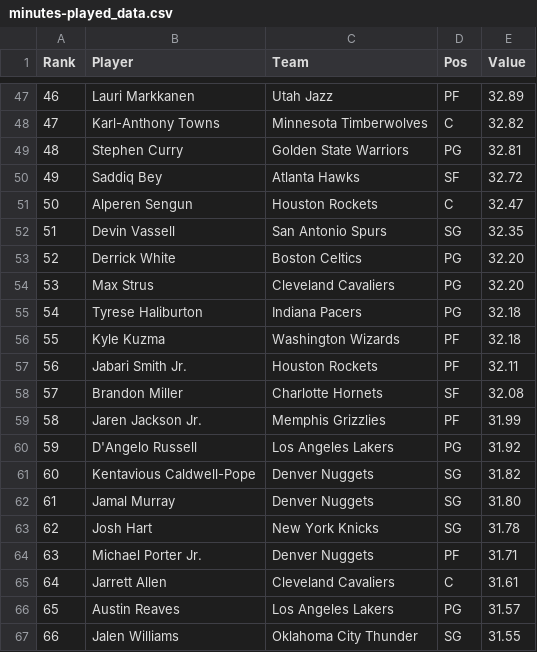
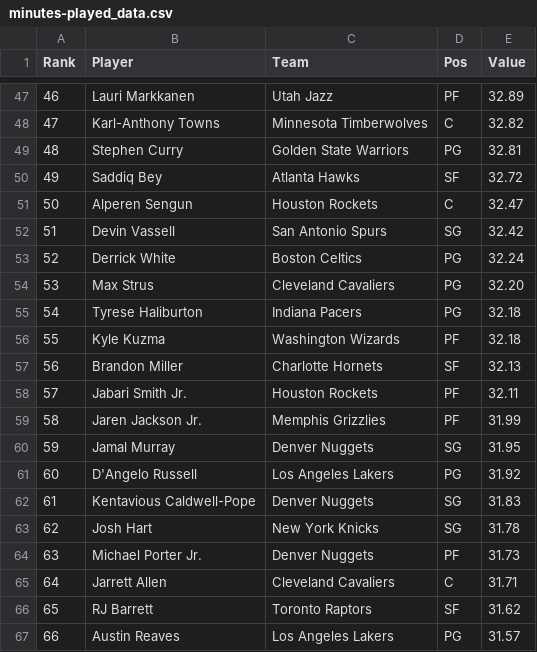
Before and after one commit to DhirenShivdasani/NBA-player-prop-analysis, a CSV file: player_stats/minutes-played_data.csv, drawn as a sheet; only a part is shown, gaps mark what is left out; the diff covers the shown part only.

```diff
--- a/player_stats/minutes-played_data.csv
+++ b/player_stats/minutes-played_data.csv
@@ -51,4 +51,4 @@ Rank,Player,Team,Pos,Value
 50,Alperen Sengun,Houston Rockets,C,32.47
-51,Devin Vassell,San Antonio Spurs,SG,32.35
-52,Derrick White,Boston Celtics,PG,32.20
+51,Devin Vassell,San Antonio Spurs,SG,32.42
+52,Derrick White,Boston Celtics,PG,32.24
 53,Max Strus,Cleveland Cavaliers,PG,32.20
@@ -56,12 +56,12 @@ Rank,Player,Team,Pos,Value
 55,Kyle Kuzma,Washington Wizards,PF,32.18
-56,Jabari Smith Jr.,Houston Rockets,PF,32.11
-57,Brandon Miller,Charlotte Hornets,SF,32.08
+56,Brandon Miller,Charlotte Hornets,SF,32.13
+57,Jabari Smith Jr.,Houston Rockets,PF,32.11
 58,Jaren Jackson Jr.,Memphis Grizzlies,PF,31.99
-59,D'Angelo Russell,Los Angeles Lakers,PG,31.92
-60,Kentavious Caldwell-Pope,Denver Nuggets,SG,31.82
-61,Jamal Murray,Denver Nuggets,SG,31.80
+59,Jamal Murray,Denver Nuggets,SG,31.95
+60,D'Angelo Russell,Los Angeles Lakers,PG,31.92
+61,Kentavious Caldwell-Pope,Denver Nuggets,SG,31.83
 62,Josh Hart,New York Knicks,SG,31.78
-63,Michael Porter Jr.,Denver Nuggets,PF,31.71
-64,Jarrett Allen,Cleveland Cavaliers,C,31.61
-65,Austin Reaves,Los Angeles Lakers,PG,31.57
-66,Jalen Williams,Oklahoma City Thunder,SG,31.55
+63,Michael Porter Jr.,Denver Nuggets,PF,31.73
+64,Jarrett Allen,Cleveland Cavaliers,C,31.71
+65,RJ Barrett,Toronto Raptors,SF,31.62
+66,Austin Reaves,Los Angeles Lakers,PG,31.57
```
Also changed, not shown: 54 edited cells elsewhere in this file, player_stats/assists_data.csv, player_stats/points-plus-assists_data.csv, 9 other files.
